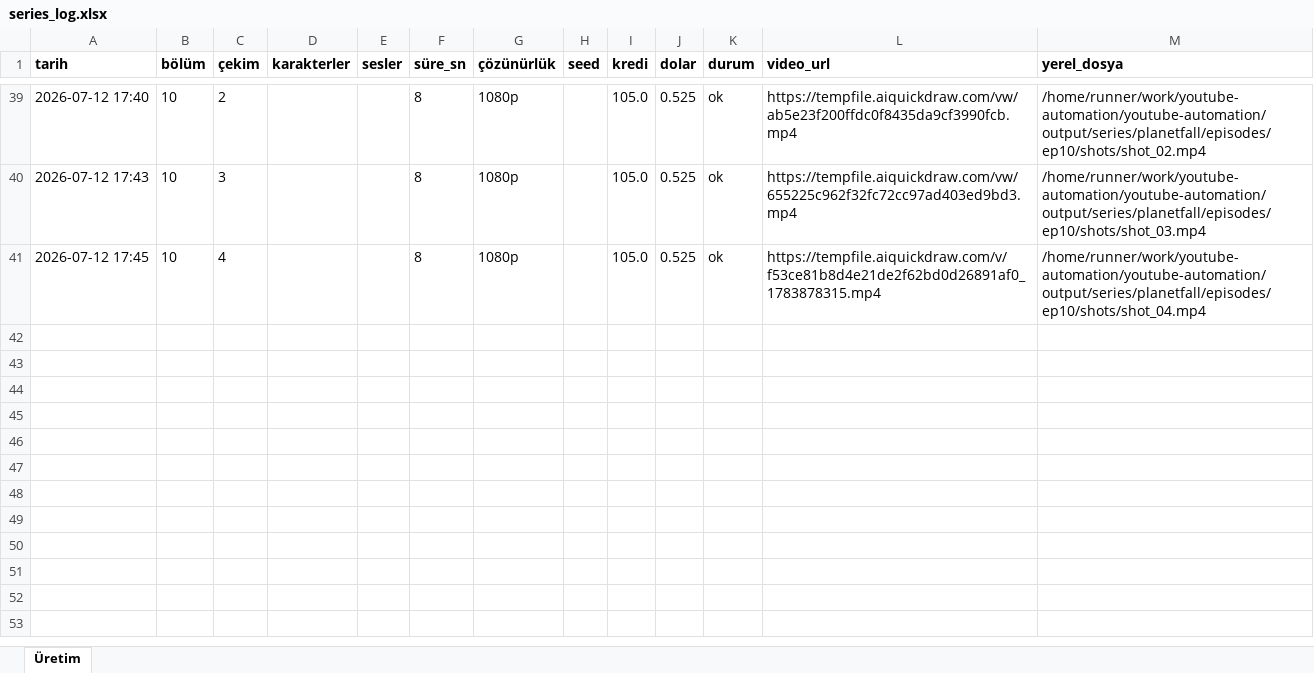
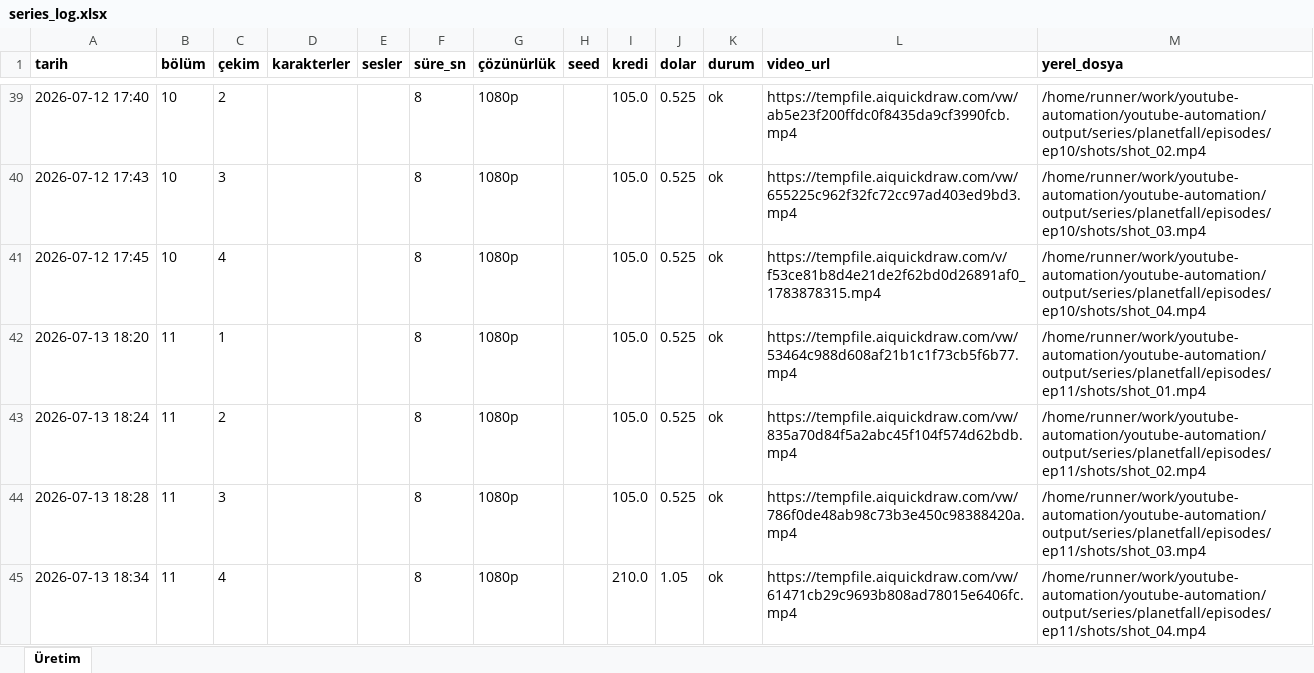
Before and after one commit to Wolkchen00/youtube-automation, an Excel workbook: series_data/planetfall/series_log.xlsx, sheet Üretim, drawn as a sheet; only a part is shown, gaps mark what is left out; values as stored, in another font and other column widths than the file's, no borders; the diff names each change by its address in the sheet, - before the commit and + after, or states it on an @@ line.

```diff
--- a/series_data/planetfall/series_log.xlsx (sheet Üretim)
+++ b/series_data/planetfall/series_log.xlsx (sheet Üretim)
+row 42: 2026-07-13 18:20 | 11 | 1 |  |  | 8 | 1080p |  | 105.0 | 0.525 | ok | https://tempfile.aiquickdraw.com/vw/53464c988d608af21b1c1f73cb5f6b77.mp4 | /home/runner/work/youtube-automation/youtube-automation/output/series/planetfall/episodes/ep11/shots/shot_01.mp4
+row 43: 2026-07-13 18:24 | 11 | 2 |  |  | 8 | 1080p |  | 105.0 | 0.525 | ok | https://tempfile.aiquickdraw.com/vw/835a70d84f5a2abc45f104f574d62bdb.mp4 | /home/runner/work/youtube-automation/youtube-automation/output/series/planetfall/episodes/ep11/shots/shot_02.mp4
+row 44: 2026-07-13 18:28 | 11 | 3 |  |  | 8 | 1080p |  | 105.0 | 0.525 | ok | https://tempfile.aiquickdraw.com/vw/786f0de48ab98c73b3e450c98388420a.mp4 | /home/runner/work/youtube-automation/youtube-automation/output/series/planetfall/episodes/ep11/shots/shot_03.mp4
+row 45: 2026-07-13 18:34 | 11 | 4 |  |  | 8 | 1080p |  | 210.0 | 1.05 | ok | https://tempfile.aiquickdraw.com/vw/61471cb29c9693b808ad78015e6406fc.mp4 | /home/runner/work/youtube-automation/youtube-automation/output/series/planetfall/episodes/ep11/shots/shot_04.mp4
```
Also changed, not shown: 3 other files.
